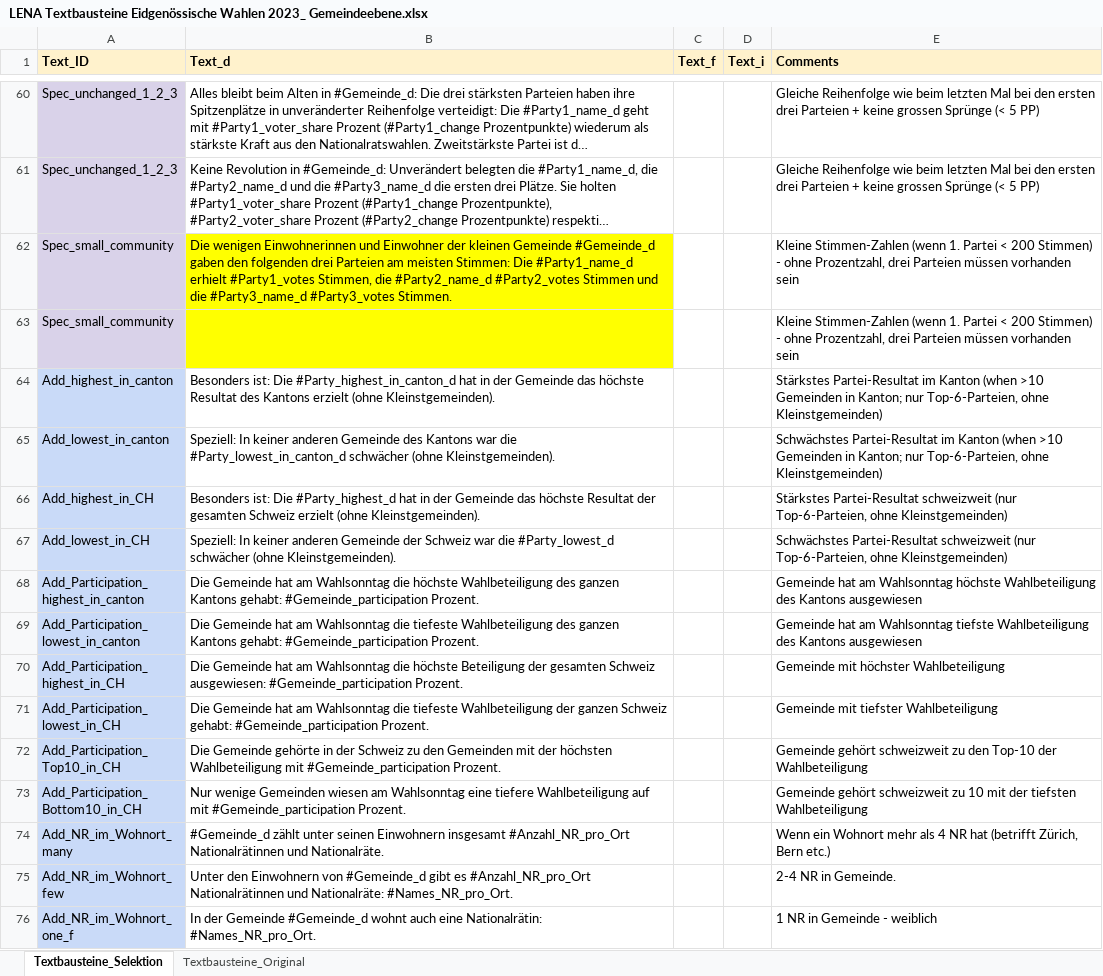
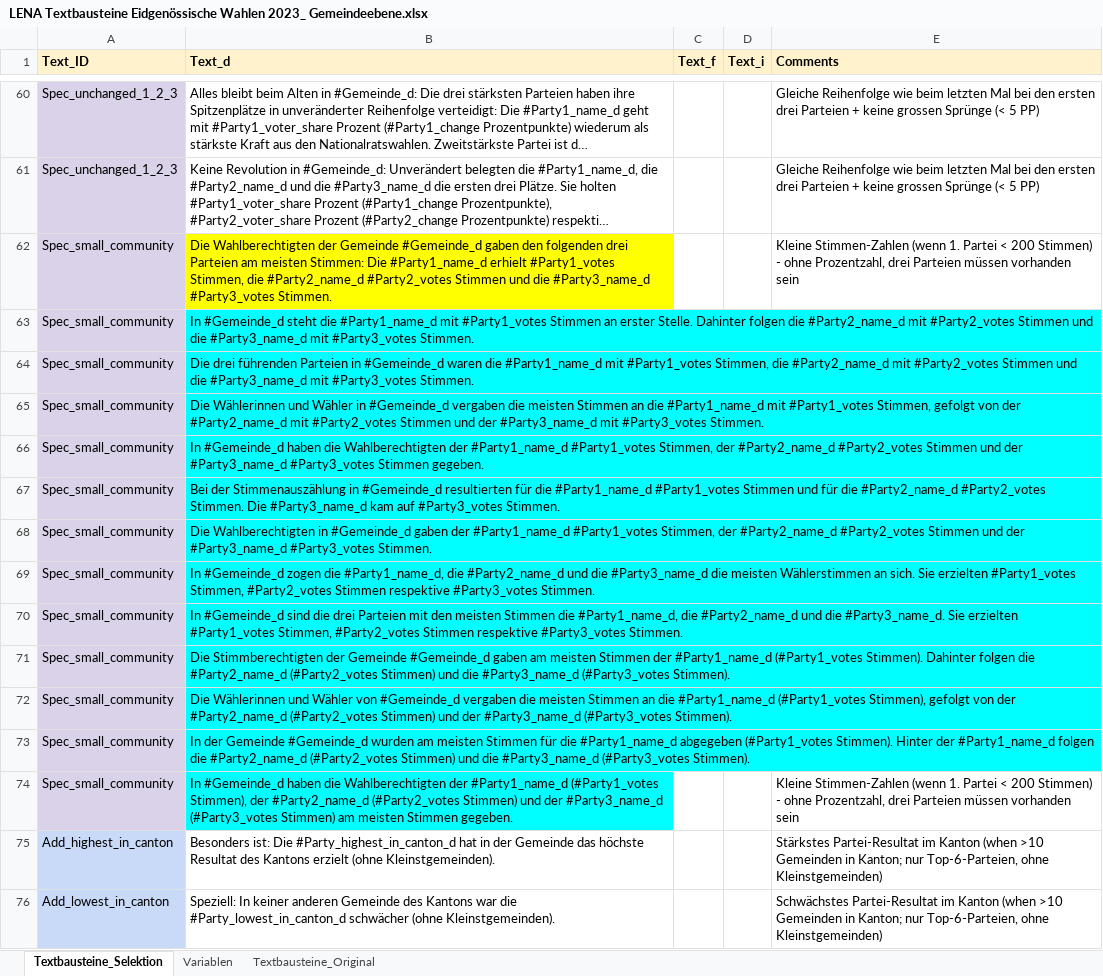
Before and after one commit to awp-finanznachrichten/sda_eidgenoessische_wahlen_datafeed, an Excel workbook: Texte/LENA Textbausteine Eidgenössische Wahlen 2023_ Gemeindeebene.xlsx, sheet Textbausteine_Selektion, drawn as a sheet; only a part is shown, gaps mark what is left out; the shorter side is filled out with more unchanged rows; long unchanged cells end in …; values as stored, in another font and other column widths than the file's, no borders; charts and pictures not drawn; addresses are those after the commit; the diff covers the shown part only; the diff names each change by its address in the sheet, - before the commit and + after, or states it on an @@ line.

```diff
--- a/Texte/LENA Textbausteine Eidgenössische Wahlen 2023_ Gemeindeebene.xlsx (sheet Textbausteine_Selektion)
+++ b/Texte/LENA Textbausteine Eidgenössische Wahlen 2023_ Gemeindeebene.xlsx (sheet Textbausteine_Selektion)
+sheet tab: Variablen
-B62 (Text_d): Die wenigen Einwohnerinnen und Einwohner der kleinen Gemeinde #Gemeinde_d…
+B62 (Text_d): Die Wahlberechtigten der Gemeinde #Gemeinde_d…
+row 63: Spec_small_community | In #Gemeinde_d steht die #Party1_name_d mit #Party1_votes Stimmen an erster Stelle. Dahinter folgen die #Party2_name_d mit #Party2_votes Stimmen und die #Party3_name_d mit #Party3_votes Stimmen.
+row 64: Spec_small_community | Die drei führenden Parteien in #Gemeinde_d waren die #Party1_name_d mit #Party1_votes Stimmen, die #Party2_name_d mit #Party2_votes Stimmen und die #Party3_name_d mit #Party3_votes Stimmen.
+row 65: Spec_small_community | Die Wählerinnen und Wähler in #Gemeinde_d vergaben die meisten Stimmen an die #Party1_name_d mit #Party1_votes Stimmen, gefolgt von der #Party2_name_d mit #Party2_votes Stimmen und der #Party3_name_d mit #Party3_votes Stimmen.
+row 66: Spec_small_community | In #Gemeinde_d haben die Wahlberechtigten der #Party1_name_d #Party1_votes Stimmen, der #Party2_name_d #Party2_votes Stimmen und der #Party3_name_d #Party3_votes Stimmen gegeben.
+row 67: Spec_small_community | Bei der Stimmenauszählung in #Gemeinde_d resultierten für die #Party1_name_d #Party1_votes Stimmen und für die #Party2_name_d #Party2_votes Stimmen. Die #Party3_name_d kam auf #Party3_votes Stimmen.
+row 68: Spec_small_community | Die Wahlberechtigten in #Gemeinde_d gaben der #Party1_name_d #Party1_votes Stimmen, der #Party2_name_d #Party2_votes Stimmen und der #Party3_name_d #Party3_votes Stimmen.
+row 69: Spec_small_community | In #Gemeinde_d zogen die #Party1_name_d, die #Party2_name_d und die #Party3_name_d die meisten Wählerstimmen an sich. Sie erzielten #Party1_votes Stimmen, #Party2_votes Stimmen respektive #Party3_votes Stimmen.
+row 70: Spec_small_community | In #Gemeinde_d sind die drei Parteien mit den meisten Stimmen die #Party1_name_d, die #Party2_name_d und die #Party3_name_d. Sie erzielten #Party1_votes Stimmen, #Party2_votes Stimmen respektive #Party3_votes Stimmen.
+row 71: Spec_small_community | Die Stimmberechtigten der Gemeinde #Gemeinde_d gaben am meisten Stimmen der #Party1_name_d (#Party1_votes Stimmen). Dahinter folgen die #Party2_name_d (#Party2_votes Stimmen) und die #Party3_name_d (#Party3_votes Stimmen).
+row 72: Spec_small_community | Die Wählerinnen und Wähler von #Gemeinde_d vergaben die meisten Stimmen an die #Party1_name_d (#Party1_votes Stimmen), gefolgt von der #Party2_name_d (#Party2_votes Stimmen) und der #Party3_name_d (#Party3_votes Stimmen).
+row 73: Spec_small_community | In der Gemeinde #Gemeinde_d wurden am meisten Stimmen für die #Party1_name_d abgegeben (#Party1_votes Stimmen). Hinter der #Party1_name_d folgen die #Party2_name_d (#Party2_votes Stimmen) und die #Party3_name_d (#Party3_votes Stimmen).
-B74 (Text_d): (empty)
+B74 (Text_d): In #Gemeinde_d haben die Wahlberechtigten der #Party1_name_d (#Party1_votes Stimmen), der #Party2_name_d (#Party2_votes Stimmen) und der #Party3_name_d (#Party3_votes Stimmen) am meisten Stimmen gegeben.
-B74 fill: #FFFF00
+B74 fill: #00FFFF
```
Also changed, not shown: 18 added rows, 1 edited cell and cell formats elsewhere in this sheet, charts or pictures, 8 other files.
